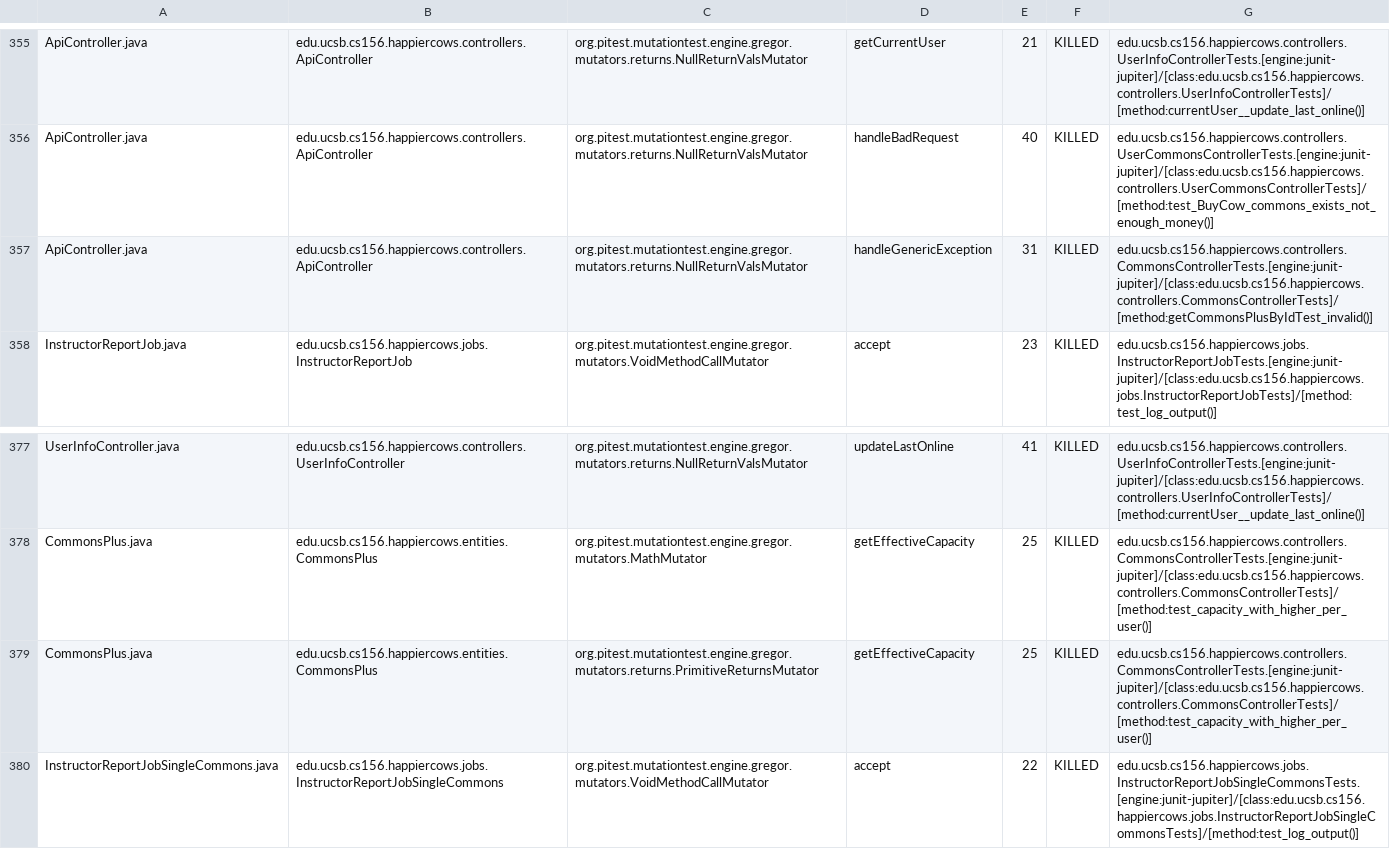
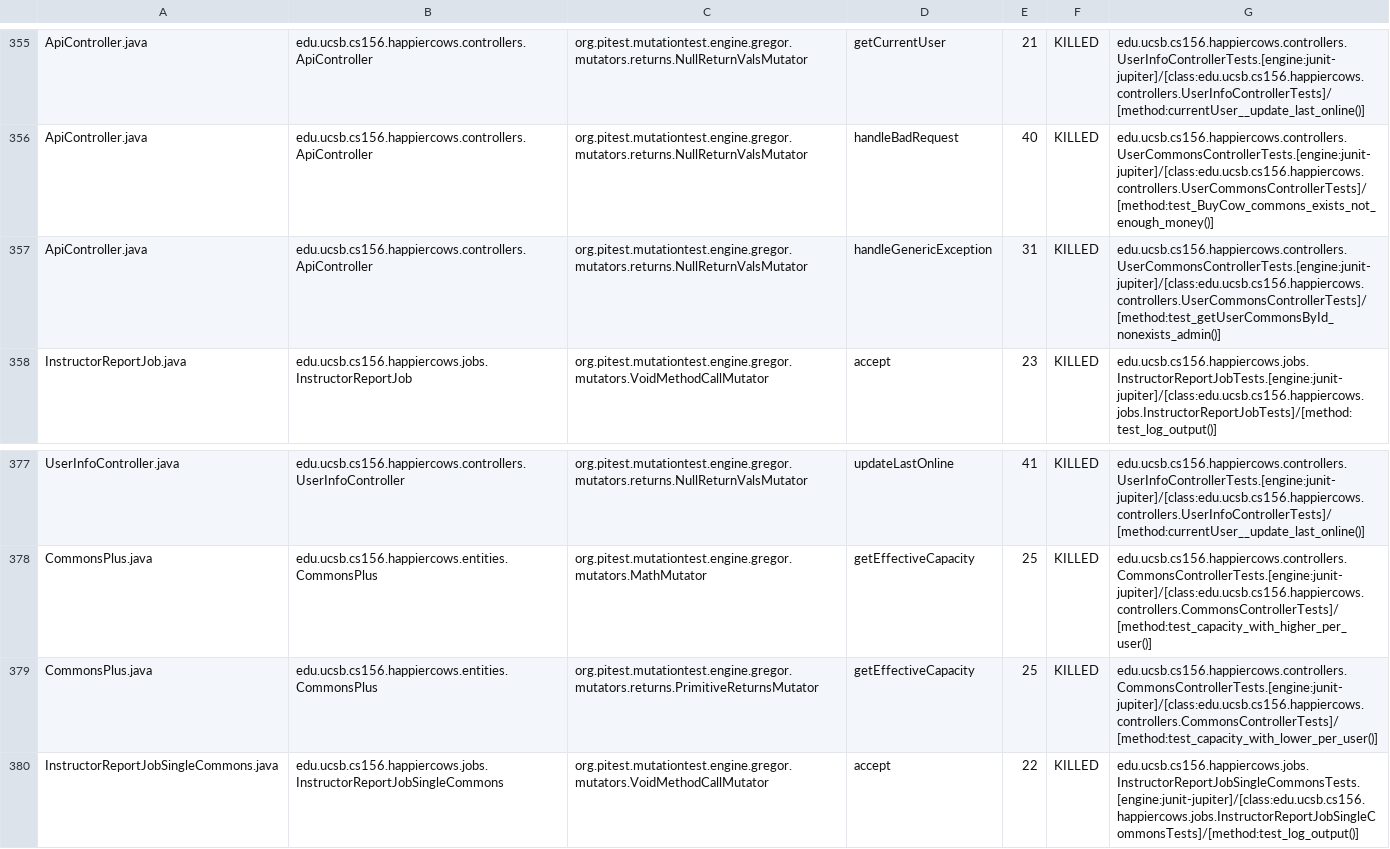
Before and after one commit to ucsb-cs156-f25/proj-happycows-f25-14, a CSV file: prs/29/pitest/mutations.csv, drawn as a sheet; only a part is shown, gaps mark what is left out; the diff covers the shown part only.

Commit message:
Deploying to gh-pages from @ ucsb-cs156-f25/proj-happycows-f25-14@66192775f001581f59539c4863ec6ab7b83fe36e 🚀

```diff
--- a/prs/29/pitest/mutations.csv
+++ b/prs/29/pitest/mutations.csv
@@ -356,3 +356,3 @@ ApiController.java,edu.ucsb.cs156.happiercows.controllers.ApiController,org.pite
 ApiController.java,edu.ucsb.cs156.happiercows.controllers.ApiController,org.pitest.mutationtest.engine.gregor.mutators.returns.NullReturnValsMutator,handleBadRequest,40,KILLED,edu.ucsb.cs156.happiercows.controllers.UserCommonsControllerTests.[engine:junit-jupiter]/[class:edu.ucsb.cs156.happiercows.controllers.UserCommonsControllerTests]/[method:test_BuyCow_commons_exists_not_enough_money()]
-ApiController.java,edu.ucsb.cs156.happiercows.controllers.ApiController,org.pitest.mutationtest.engine.gregor.mutators.returns.NullReturnValsMutator,handleGenericException,31,KILLED,edu.ucsb.cs156.happiercows.controllers.CommonsControllerTests.[engine:junit-jupiter]/[class:edu.ucsb.cs156.happiercows.controllers.CommonsControllerTests]/[method:getCommonsPlusByIdTest_invalid()]
+ApiController.java,edu.ucsb.cs156.happiercows.controllers.ApiController,org.pitest.mutationtest.engine.gregor.mutators.returns.NullReturnValsMutator,handleGenericException,31,KILLED,edu.ucsb.cs156.happiercows.controllers.UserCommonsControllerTests.[engine:junit-jupiter]/[class:edu.ucsb.cs156.happiercows.controllers.UserCommonsControllerTests]/[method:test_getUserCommonsById_nonexists_admin()]
 InstructorReportJob.java,edu.ucsb.cs156.happiercows.jobs.InstructorReportJob,org.pitest.mutationtest.engine.gregor.mutators.VoidMethodCallMutator,accept,23,KILLED,edu.ucsb.cs156.happiercows.jobs.InstructorReportJobTests.[engine:junit-jupiter]/[class:edu.ucsb.cs156.happiercows.jobs.InstructorReportJobTests]/[method:test_log_output()]
@@ -378,3 +378,3 @@ UserInfoController.java,edu.ucsb.cs156.happiercows.controllers.UserInfoControlle
 CommonsPlus.java,edu.ucsb.cs156.happiercows.entities.CommonsPlus,org.pitest.mutationtest.engine.gregor.mutators.MathMutator,getEffectiveCapacity,25,KILLED,edu.ucsb.cs156.happiercows.controllers.CommonsControllerTests.[engine:junit-jupiter]/[class:edu.ucsb.cs156.happiercows.controllers.CommonsControllerTests]/[method:test_capacity_with_higher_per_user()]
-CommonsPlus.java,edu.ucsb.cs156.happiercows.entities.CommonsPlus,org.pitest.mutationtest.engine.gregor.mutators.returns.PrimitiveReturnsMutator,getEffectiveCapacity,25,KILLED,edu.ucsb.cs156.happiercows.controllers.CommonsControllerTests.[engine:junit-jupiter]/[class:edu.ucsb.cs156.happiercows.controllers.CommonsControllerTests]/[method:test_capacity_with_higher_per_user()]
+CommonsPlus.java,edu.ucsb.cs156.happiercows.entities.CommonsPlus,org.pitest.mutationtest.engine.gregor.mutators.returns.PrimitiveReturnsMutator,getEffectiveCapacity,25,KILLED,edu.ucsb.cs156.happiercows.controllers.CommonsControllerTests.[engine:junit-jupiter]/[class:edu.ucsb.cs156.happiercows.controllers.CommonsControllerTests]/[method:test_capacity_with_lower_per_user()]
 InstructorReportJobSingleCommons.java,edu.ucsb.cs156.happiercows.jobs.InstructorReportJobSingleCommons,org.pitest.mutationtest.engine.gregor.mutators.VoidMethodCallMutator,accept,22,KILLED,edu.ucsb.cs156.happiercows.jobs.InstructorReportJobSingleCommonsTests.[engine:junit-jupiter]/[class:edu.ucsb.cs156.happiercows.jobs.InstructorReportJobSingleCommonsTests]/[method:test_log_output()]
```
Also changed, not shown: 10 edited cells elsewhere in this file, 51 other files.
